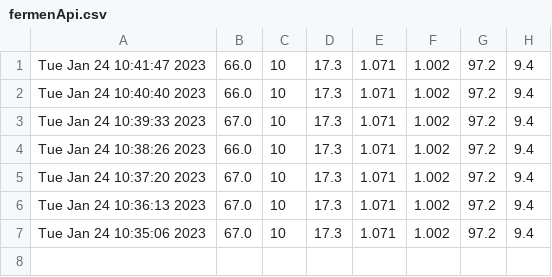
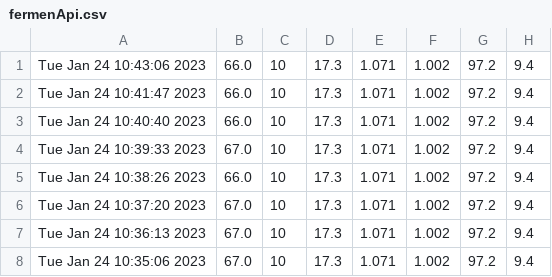
Before and after one commit to brewerAle/cb, a CSV file: fermenApi.csv, drawn as a sheet.

Commit message:
committing files

```diff
--- a/fermenApi.csv
+++ b/fermenApi.csv
@@ -1 +1,2 @@
+Tue Jan 24 10:43:06 2023,66.0,10,17.3,1.071,1.002,97.2,9.4
 Tue Jan 24 10:41:47 2023,66.0,10,17.3,1.071,1.002,97.2,9.4
```
